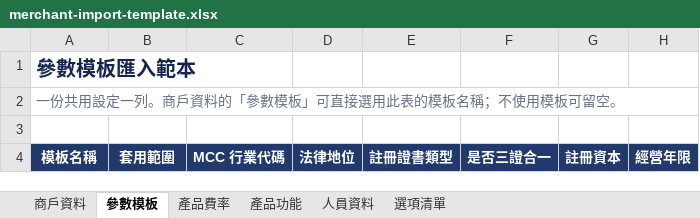
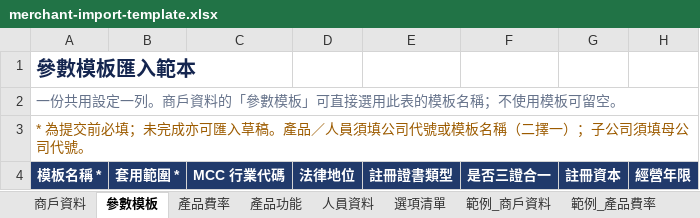
Before and after one commit to NotDesign/allinpay-merchant-demo, an Excel workbook: import-templates/merchant-import-template.xlsx, sheet 參數模板, drawn as a sheet; only a part is shown; values as stored, in another font and other column widths than the file's, no borders; table styles not drawn; the diff names each change by its address in the sheet, - before the commit and + after, or states it on an @@ line.

```diff
--- a/import-templates/merchant-import-template.xlsx (sheet 參數模板)
+++ b/import-templates/merchant-import-template.xlsx (sheet 參數模板)
+sheet tab: 範例_商戶資料
+sheet tab: 範例_產品費率
-A3: (empty)
+A3: * 為提交前必填；未完成亦可匯入草稿。產品／人員須填公司代號或模板名稱（二擇一）；子公司須填母公司代號。
-A4: 模板名稱
+A4: 模板名稱 *
-B4: 套用範圍
+B4: 套用範圍 *
```
Also changed, not shown: sheet 選項清單, sheet 商戶資料, sheet 人員資料, sheet 產品功能, sheet 產品費率, other sheet tabs, import-templates/merchant-import-example.xlsx, 37 other files.
